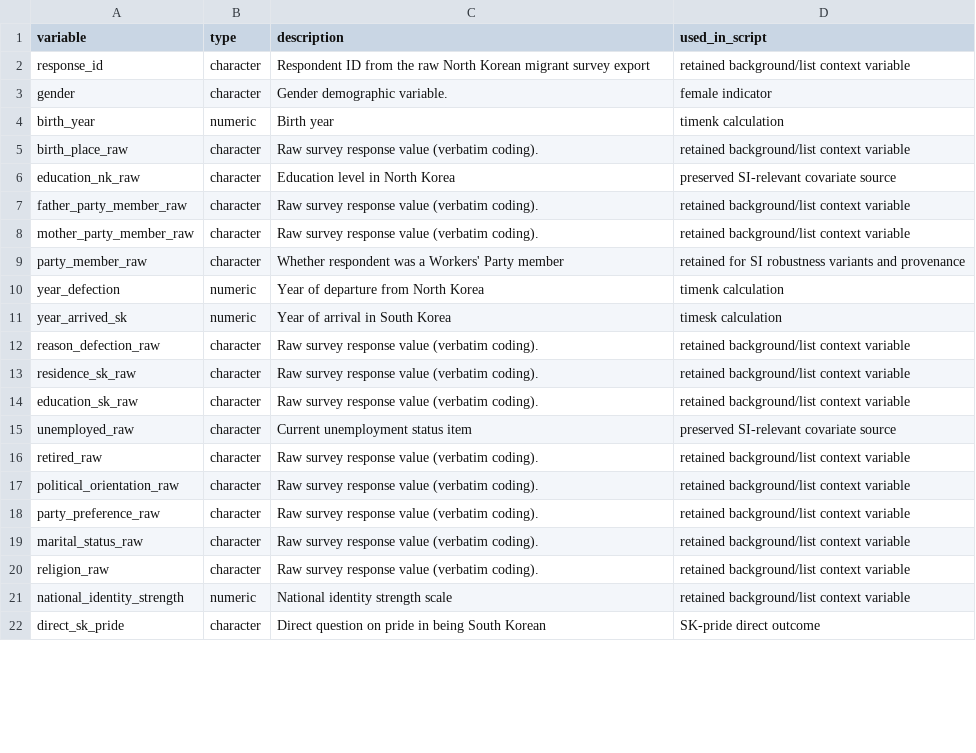
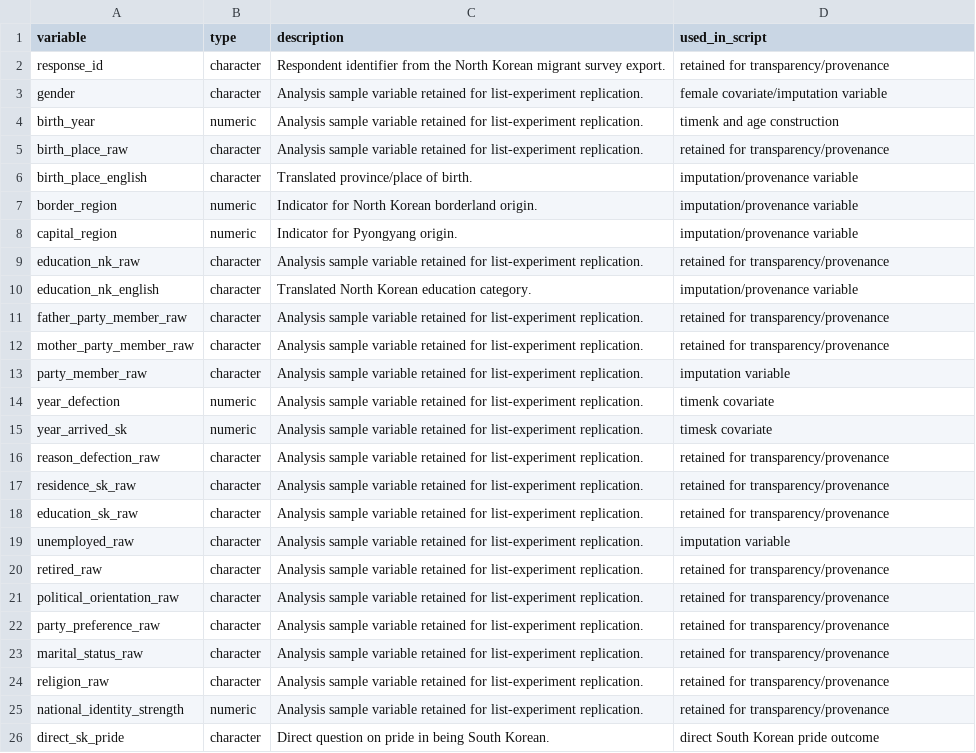
Before and after one commit to scdenney/nep-2026-replication, a CSV file: data/dictionaries/nk_list_dictionary.csv, drawn as a sheet; only a part is shown; the diff covers the shown part only.

```diff
--- a/data/dictionaries/nk_list_dictionary.csv
+++ b/data/dictionaries/nk_list_dictionary.csv
@@ -1,22 +1,26 @@
 variable,type,description,used_in_script
-response_id,character,Respondent ID from the raw North Korean migrant survey export,retained background/list context variable
-gender,character,Gender demographic variable.,female indicator
-birth_year,numeric,Birth year,timenk calculation
-birth_place_raw,character,Raw survey response value (verbatim coding).,retained background/list context variable
-education_nk_raw,character,Education level in North Korea,preserved SI-relevant covariate source
-father_party_member_raw,character,Raw survey response value (verbatim coding).,retained background/list context variable
-mother_party_member_raw,character,Raw survey response value (verbatim coding).,retained background/list context variable
-party_member_raw,character,Whether respondent was a Workers' Party member,retained for SI robustness variants and provenance
-year_defection,numeric,Year of departure from North Korea,timenk calculation
-year_arrived_sk,numeric,Year of arrival in South Korea,timesk calculation
-reason_defection_raw,character,Raw survey response value (verbatim coding).,retained background/list context variable
-residence_sk_raw,character,Raw survey response value (verbatim coding).,retained background/list context variable
-education_sk_raw,character,Raw survey response value (verbatim coding).,retained background/list context variable
-unemployed_raw,character,Current unemployment status item,preserved SI-relevant covariate source
-retired_raw,character,Raw survey response value (verbatim coding).,retained background/list context variable
-political_orientation_raw,character,Raw survey response value (verbatim coding).,retained background/list context variable
-party_preference_raw,character,Raw survey response value (verbatim coding).,retained background/list context variable
-marital_status_raw,character,Raw survey response value (verbatim coding).,retained background/list context variable
-religion_raw,character,Raw survey response value (verbatim coding).,retained background/list context variable
-national_identity_strength,numeric,National identity strength scale,retained background/list context variable
-direct_sk_pride,character,Direct question on pride in being South Korean,SK-pride direct outcome
+response_id,character,Respondent identifier from the North Korean migrant survey export.,retained for transparency/provenance
+gender,character,Analysis sample variable retained for list-experiment replication.,female covariate/imputation variable
+birth_year,numeric,Analysis sample variable retained for list-experiment replication.,timenk and age construction
+birth_place_raw,character,Analysis sample variable retained for list-experiment replication.,retained for transparency/provenance
+birth_place_english,character,Translated province/place of birth.,imputation/provenance variable
+border_region,numeric,Indicator for North Korean borderland origin.,imputation/provenance variable
+capital_region,numeric,Indicator for Pyongyang origin.,imputation/provenance variable
+education_nk_raw,character,Analysis sample variable retained for list-experiment replication.,retained for transparency/provenance
+education_nk_english,character,Translated North Korean education category.,imputation/provenance variable
+father_party_member_raw,character,Analysis sample variable retained for list-experiment replication.,retained for transparency/provenance
+mother_party_member_raw,character,Analysis sample variable retained for list-experiment replication.,retained for transparency/provenance
+party_member_raw,character,Analysis sample variable retained for list-experiment replication.,imputation variable
+year_defection,numeric,Analysis sample variable retained for list-experiment replication.,timenk covariate
+year_arrived_sk,numeric,Analysis sample variable retained for list-experiment replication.,timesk covariate
+reason_defection_raw,character,Analysis sample variable retained for list-experiment replication.,retained for transparency/provenance
+residence_sk_raw,character,Analysis sample variable retained for list-experiment replication.,retained for transparency/provenance
+education_sk_raw,character,Analysis sample variable retained for list-experiment replication.,retained for transparency/provenance
+unemployed_raw,character,Analysis sample variable retained for list-experiment replication.,imputation variable
+retired_raw,character,Analysis sample variable retained for list-experiment replication.,retained for transparency/provenance
+political_orientation_raw,character,Analysis sample variable retained for list-experiment replication.,retained for transparency/provenance
+party_preference_raw,character,Analysis sample variable retained for list-experiment replication.,retained for transparency/provenance
+marital_status_raw,character,Analysis sample variable retained for list-experiment replication.,retained for transparency/provenance
+religion_raw,character,Analysis sample variable retained for list-experiment replication.,retained for transparency/provenance
+national_identity_strength,numeric,Analysis sample variable retained for list-experiment replication.,retained for transparency/provenance
+direct_sk_pride,character,Direct question on pride in being South Korean.,direct South Korean pride outcome
```
Also changed, not shown: 10 edited cells elsewhere in this file, data/dictionaries/kr_list_dictionary.csv, data/dictionaries/tw_list_dictionary.csv, 9 other files.
